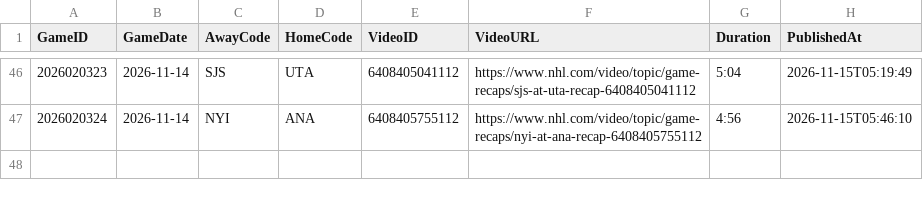
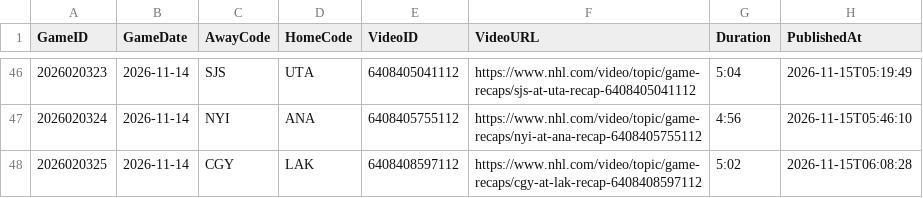
Before and after one commit to skaterbosse/hockey, a CSV file: statsByDate/data/recaps/NHL_Recaps.csv, drawn as a sheet; only a part is shown, gaps mark what is left out.

```diff
--- a/statsByDate/data/recaps/NHL_Recaps.csv
+++ b/statsByDate/data/recaps/NHL_Recaps.csv
@@ -47 +47,2 @@ GameID;GameDate;AwayCode;HomeCode;VideoID;VideoURL;Duration;PublishedAt
 2026020324;2026-11-14;NYI;ANA;6408405755112;https://www.nhl.com/video/topic/game-recaps/nyi-at-ana-recap-6408405755112;4:56;2026-11-15T05:46:10
+2026020325;2026-11-14;CGY;LAK;6408408597112;https://www.nhl.com/video/topic/game-recaps/cgy-at-lak-recap-6408408597112;5:02;2026-11-15T06:08:28
```
Also changed, not shown: statsByDate/data/games/Games_2026-11-14.csv, statsByDate/data/playerstats/PlayerStats_2026-11-14.csv, 8 other files.
